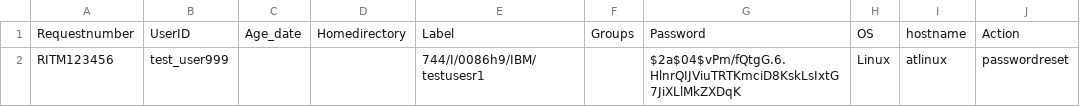
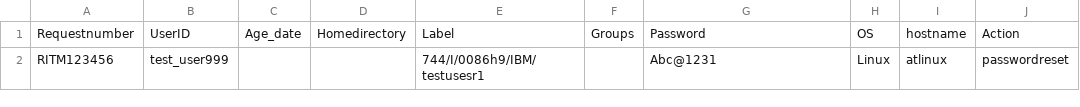
Before and after one commit to viqar19/IAM_Automation_reports, a CSV file: test_requests.csv, drawn as a sheet; only a part is shown; the diff names each change by its address in the sheet, - before the commit and + after, or states it on an @@ line.

Commit message:
Update test_requests.csv

```diff
--- a/test_requests.csv
+++ b/test_requests.csv
-G2: $2a$04$vPm/fQtgG.6.HlnrQIJViuTRTKmciD8KskLsIxtG7JiXLlMkZXDqK
+G2: Abc@1231
```
